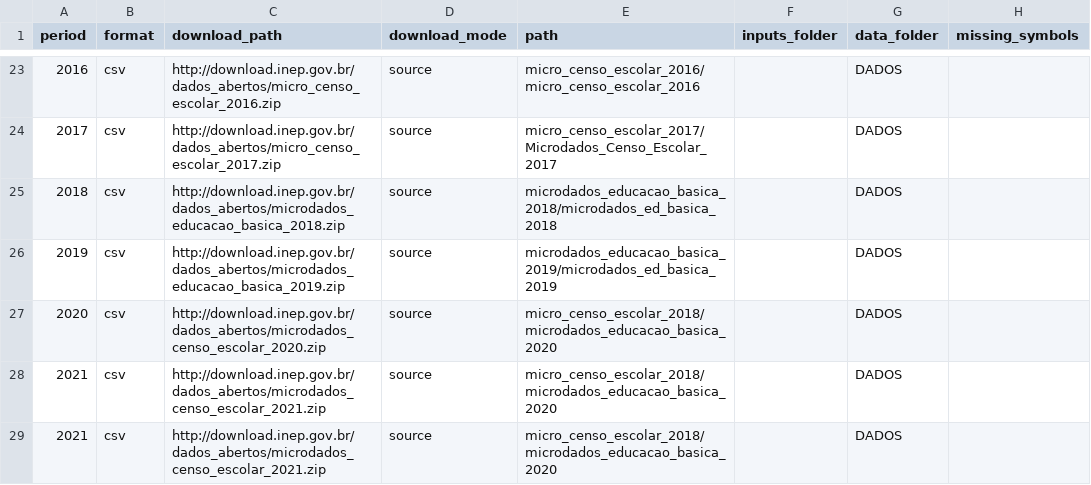
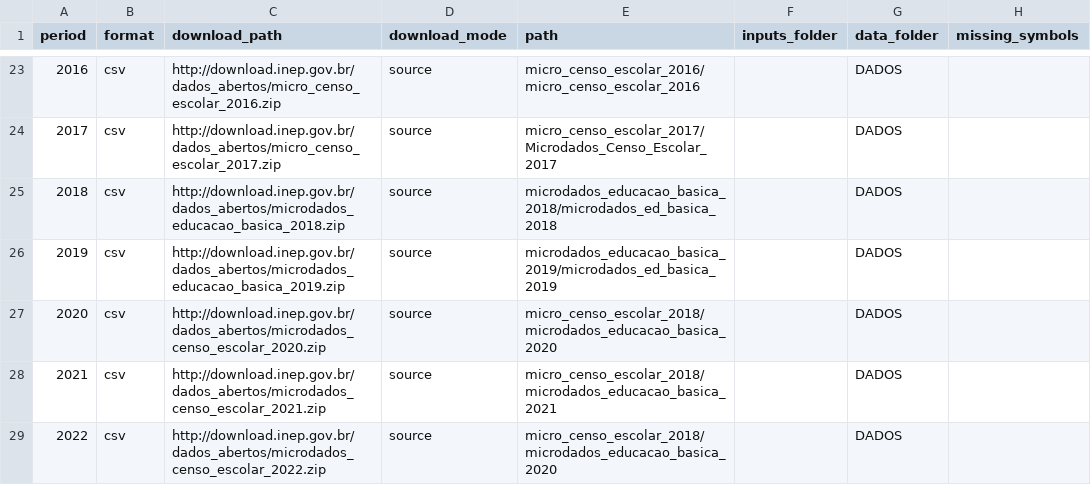
Before and after one commit to rodrigoesborges/microdadosBrasil, a CSV file: inst/extdata/CensoEscolar_files_metadata_harmonization.csv, drawn as a sheet; only a part is shown, gaps mark what is left out; the diff names each change by its address in the sheet, - before the commit and + after, or states it on an @@ line.

Commit message:
acerto anos censo escolar

```diff
--- a/inst/extdata/CensoEscolar_files_metadata_harmonization.csv
+++ b/inst/extdata/CensoEscolar_files_metadata_harmonization.csv
-E28 (path): micro_censo_escolar_2018/microdados_educacao_basica_2020
+E28 (path): micro_censo_escolar_2018/microdados_educacao_basica_2021
-A29 (period): 2021
+A29 (period): 2022
-C29 (download_path): http://download.inep.gov.br/dados_abertos/microdados_censo_escolar_2021.zip
+C29 (download_path): http://download.inep.gov.br/dados_abertos/microdados_censo_escolar_2022.zip
```
